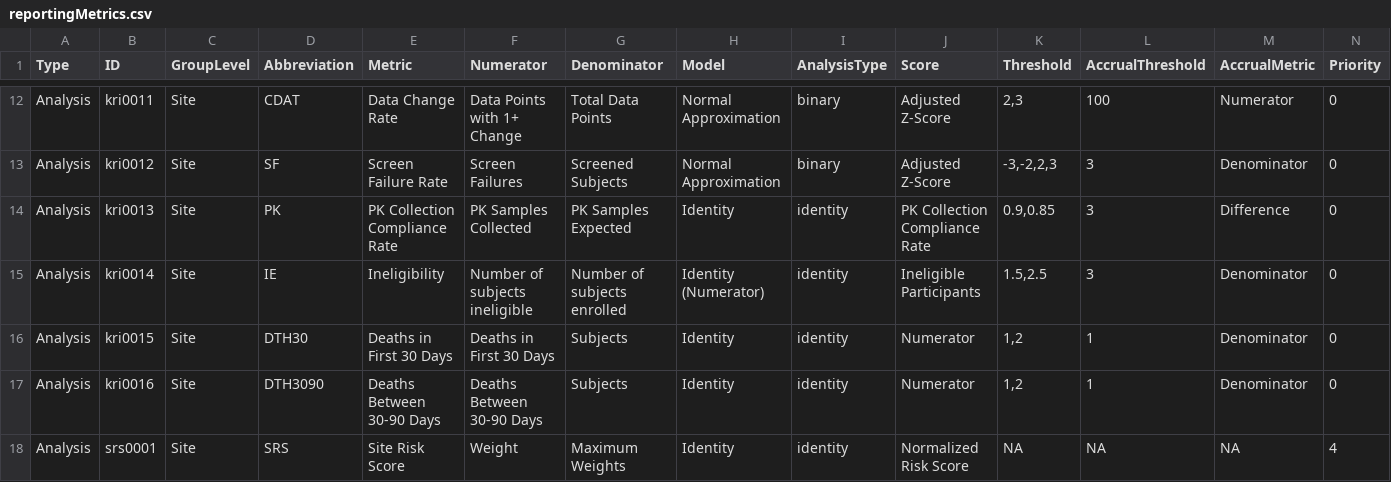
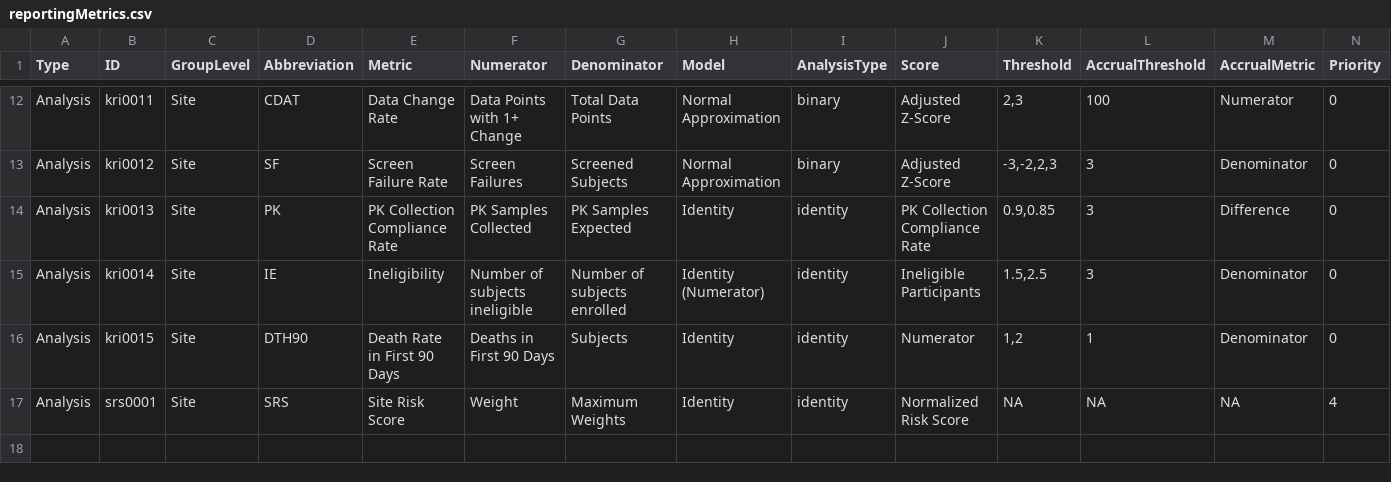
Before and after one commit to Gilead-Public/gsm.core, a CSV file: data-raw/reportingMetrics.csv, drawn as a sheet; only a part is shown, gaps mark what is left out; rows hold the shown columns only; the diff names each change by its address in the sheet, - before the commit and + after, or states it on an @@ line.

```diff
--- a/data-raw/reportingMetrics.csv
+++ b/data-raw/reportingMetrics.csv
-D16 (Abbreviation): DTH30
+D16 (Abbreviation): DTH90
-E16 (Metric): Deaths in First 30 Days
+E16 (Metric): Death Rate in First 90 Days
-F16 (Numerator): Deaths in First 30 Days
+F16 (Numerator): Deaths in First 90 Days
-row 17: Analysis | kri0016 | Site | DTH3090 | Deaths Between 30-90 Days | Deaths Between 30-90 Days | Subjects | Identity | identity | Numerator | 1,2 | 1 | Denominator | 0
```
Also changed, not shown: data-raw/analyticsInput.csv, data-raw/analyticsInput_country.csv, 27 other files.
